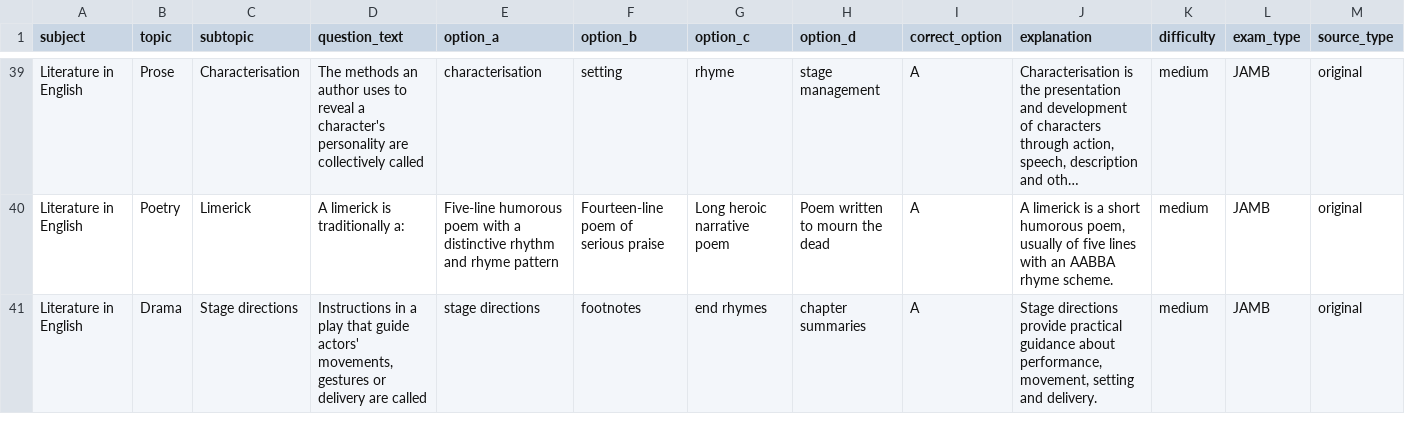
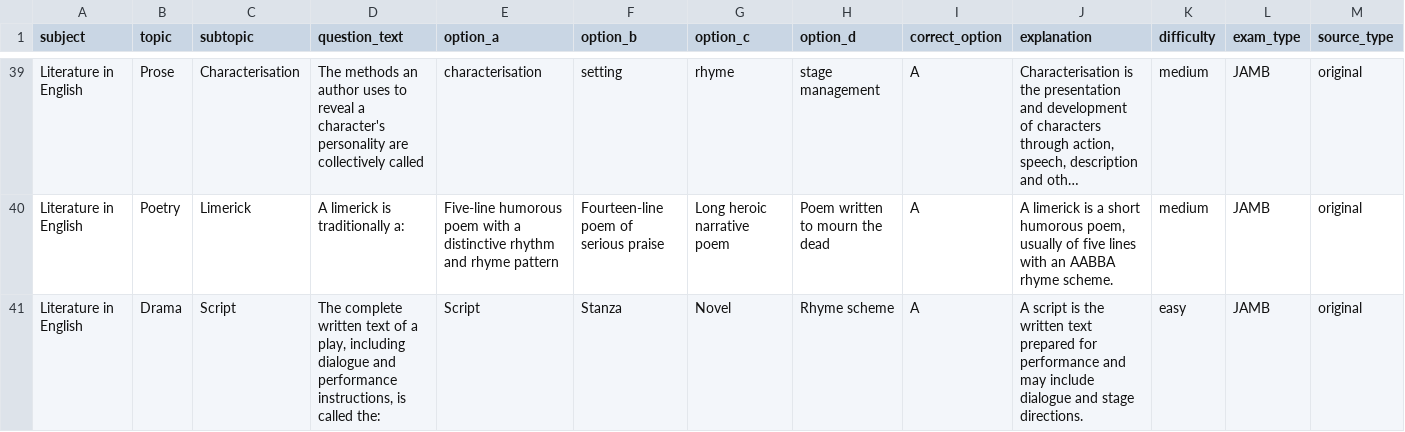
Before and after one commit to timmyjoe385-netizen/EDUKEN-CONSULT-, a CSV file: content/cbt/original-batch-29-40-questions.csv, drawn as a sheet; only a part is shown, gaps mark what is left out; long unchanged cells end in …; the diff names each change by its address in the sheet, - before the commit and + after, or states it on an @@ line.

Commit message:
Remove repeated Literature concepts in CBT batch 29

```diff
--- a/content/cbt/original-batch-29-40-questions.csv
+++ b/content/cbt/original-batch-29-40-questions.csv
-C41 (subtopic): Stage directions
+C41 (subtopic): Script
-D41 (question_text): Instructions in a play that guide actors' movements, gestures or delivery are called
+D41 (question_text): The complete written text of a play, including dialogue and performance instructions, is called the:
-E41 (option_a): stage directions
+E41 (option_a): Script
-F41 (option_b): footnotes
+F41 (option_b): Stanza
-G41 (option_c): end rhymes
+G41 (option_c): Novel
-H41 (option_d): chapter summaries
+H41 (option_d): Rhyme scheme
-J41 (explanation): Stage directions provide practical guidance about performance, movement, setting and delivery.
+J41 (explanation): A script is the written text prepared for performance and may include dialogue and stage directions.
-K41 (difficulty): medium
+K41 (difficulty): easy
```
